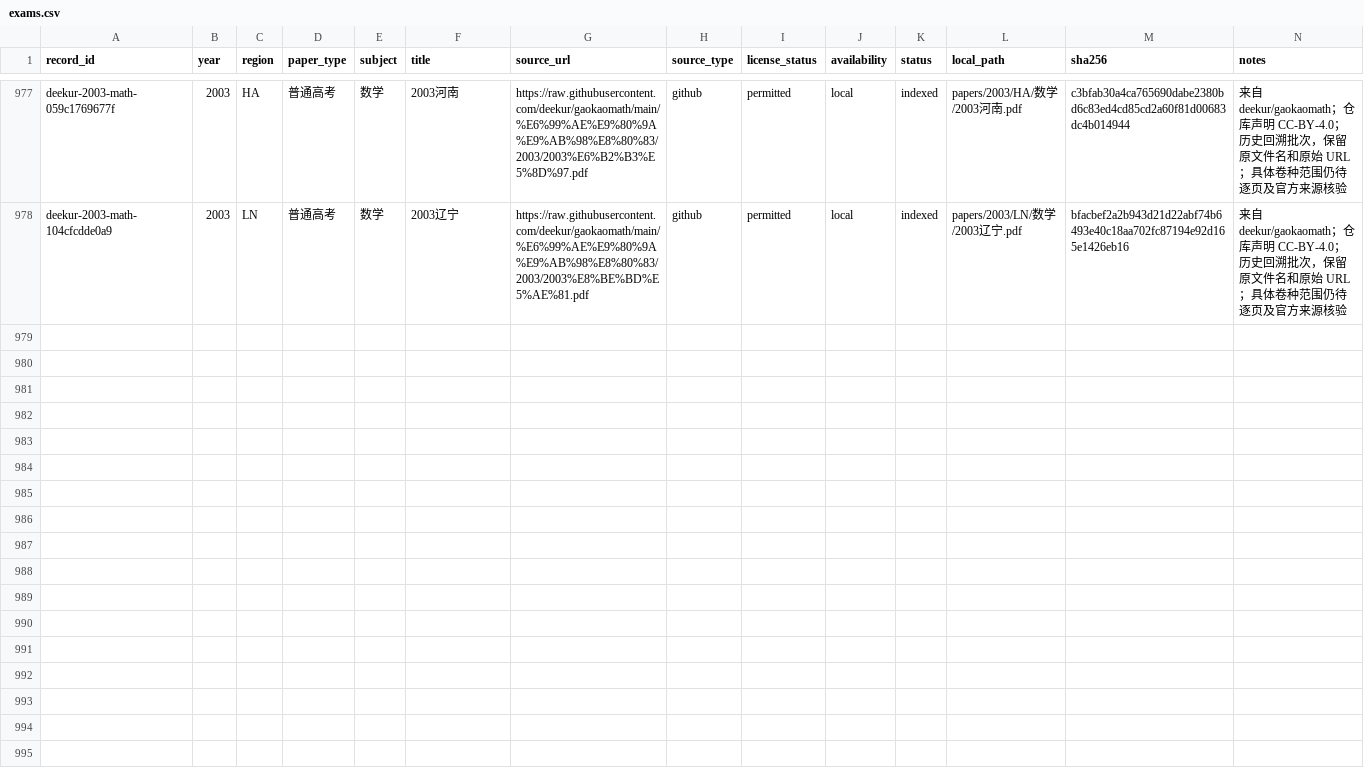
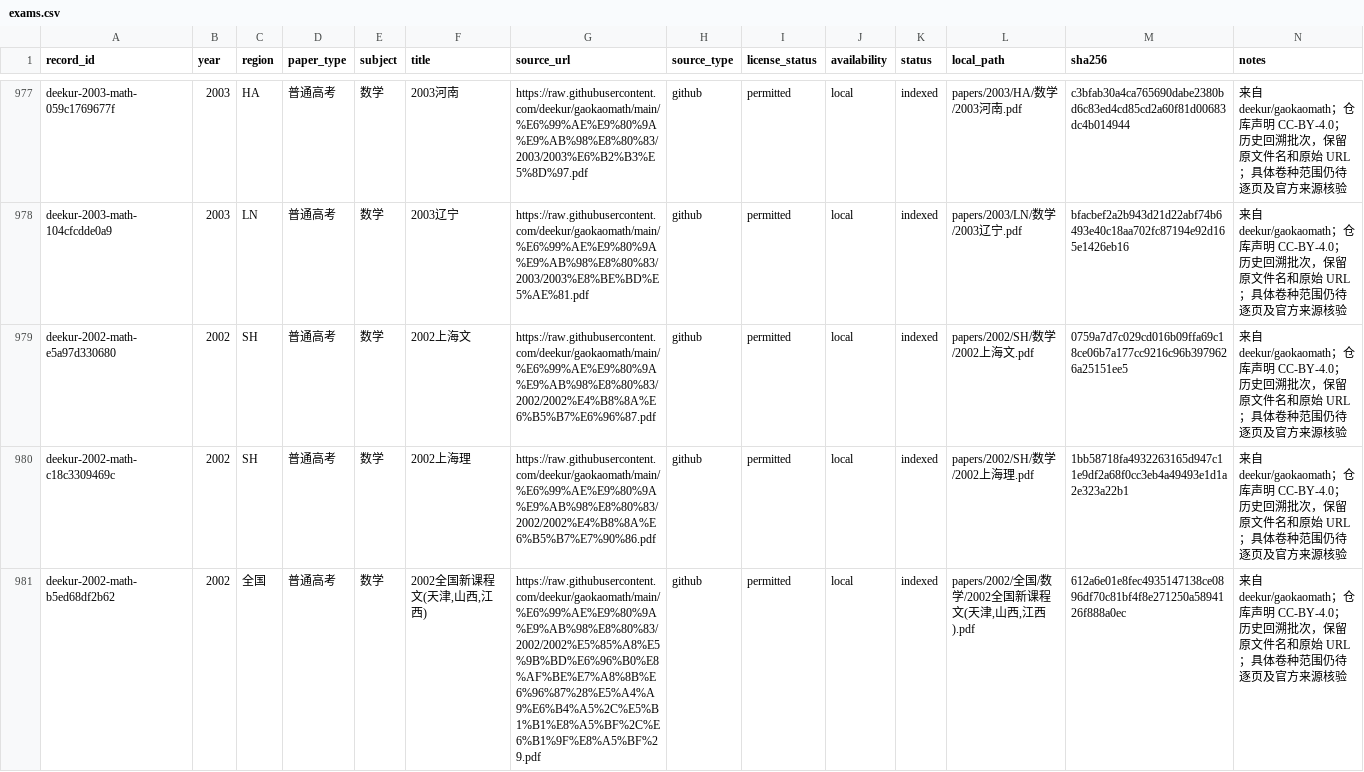
Before and after one commit to qingshuo/China-Gaokao-Papers-Collection, a CSV file: data/exams.csv, drawn as a sheet; only a part is shown, gaps mark what is left out; rows hold the shown columns only; the diff covers the shown part only; the diff names each change by its address in the sheet, - before the commit and + after, or states it on an @@ line.

Commit message:
import 2002 historical math papers

```diff
--- a/data/exams.csv
+++ b/data/exams.csv
+row 979: deekur-2002-math-e5a97d330680 | 2002 | SH | 普通高考 | 数学 | 2002上海文 | https://raw.githubusercontent.com/deekur/gaokaomath/main/%E6%99%AE%E9%80%9A%E9%AB%98%E8%80%83/2002/2002%E4%B8%8A%E6%B5%B7%E6%96%87.pdf | github | permitted | local | indexed | papers/2002/SH/数学/2002上海文.pdf | 0759a7d7c029cd016b09ffa69c18ce06b7a177cc9216c96b3979626a25151ee5 | 来自 deekur/gaokaomath；仓库声明 CC-BY-4.0；历史回溯批次，保留原文件名和原始 URL；具体卷种范围仍待逐页及官方来源核验
+row 980: deekur-2002-math-c18c3309469c | 2002 | SH | 普通高考 | 数学 | 2002上海理 | https://raw.githubusercontent.com/deekur/gaokaomath/main/%E6%99%AE%E9%80%9A%E9%AB%98%E8%80%83/2002/2002%E4%B8%8A%E6%B5%B7%E7%90%86.pdf | github | permitted | local | indexed | papers/2002/SH/数学/2002上海理.pdf | 1bb58718fa4932263165d947c11e9df2a68f0cc3eb4a49493e1d1a2e323a22b1 | 来自 deekur/gaokaomath；仓库声明 CC-BY-4.0；历史回溯批次，保留原文件名和原始 URL；具体卷种范围仍待逐页及官方来源核验
+row 981: deekur-2002-math-b5ed68df2b62 | 2002 | 全国 | 普通高考 | 数学 | 2002全国新课程文(天津,山西,江西) | https://raw.githubusercontent.com/deekur/gaokaomath/main/%E6%99%AE%E9%80%9A%E9%AB%98%E8%80%83/2002/2002%E5%85%A8%E5%9B%BD%E6%96%B0%E8%AF%BE%E7%A8%8B%E6%96%87%28%E5%A4%A9%E6%B4%A5%2C%E5%B1%B1%E8%A5%BF%2C%E6%B1%9F%E8%A5%BF%29.pdf | github | permitted | local | indexed | papers/2002/全国/数学/2002全国新课程文(天津,山西,江西).pdf | 612a6e01e8fec4935147138ce0896df70c81bf4f8e271250a5894126f888a0ec | 来自 deekur/gaokaomath；仓库声明 CC-BY-4.0；历史回溯批次，保留原文件名和原始 URL；具体卷种范围仍待逐页及官方来源核验
```
Also changed, not shown: 6 added rows elsewhere in this file, 18 other files.
